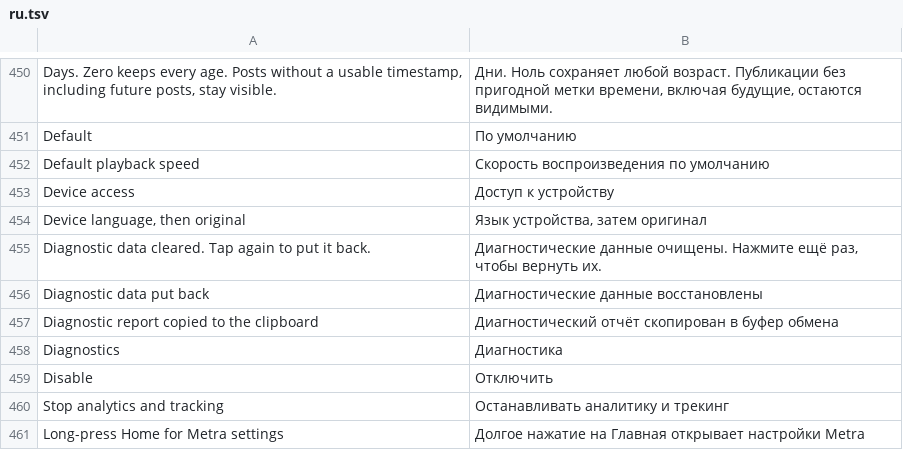
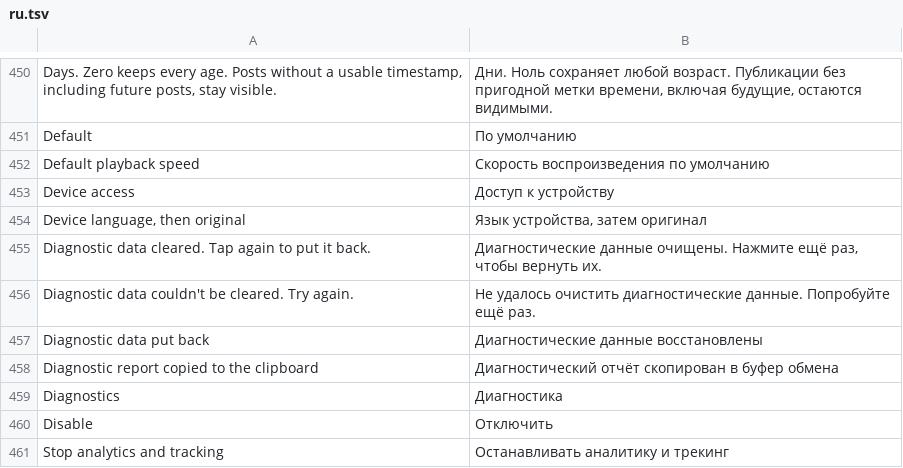
Before and after one commit to BrayDog2010/morphe-patches, a TSV file: extensions/tiktok/src/main/l10n/ru.tsv, drawn as a sheet; only a part is shown, gaps mark what is left out; the shorter side is filled out with more unchanged rows; the diff names each change by its address in the sheet, - before the commit and + after, or states it on an @@ line.

Commit message:
feat(Diagnostics): add bounded recovery reports for startup failures

```diff
--- a/extensions/tiktok/src/main/l10n/ru.tsv
+++ b/extensions/tiktok/src/main/l10n/ru.tsv
+row 456: Diagnostic data couldn't be cleared. Try again. | Не удалось очистить диагностические данные. Попробуйте ещё раз.
```
Also changed, not shown: extensions/tiktok/src/main/l10n/az.tsv, extensions/tiktok/src/main/l10n/de.tsv, 24 other files.
